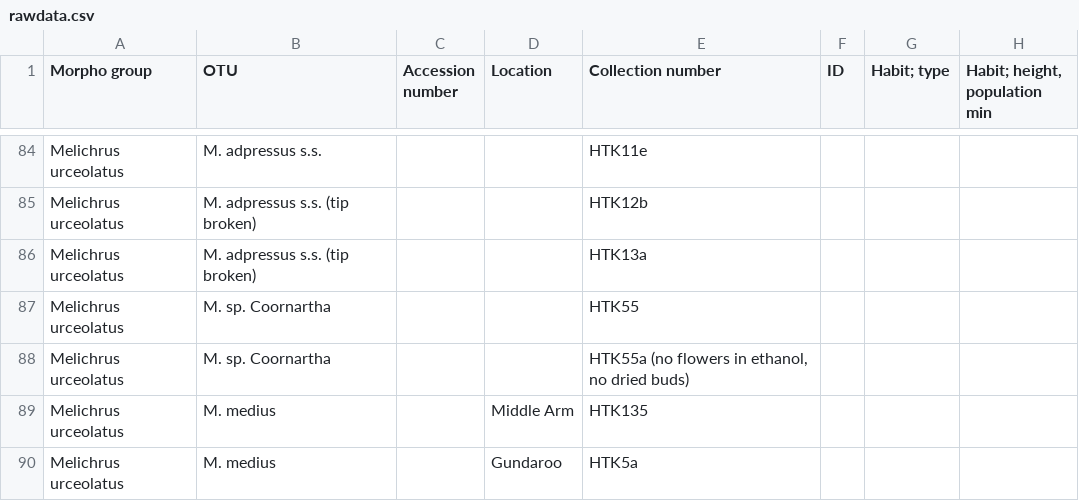
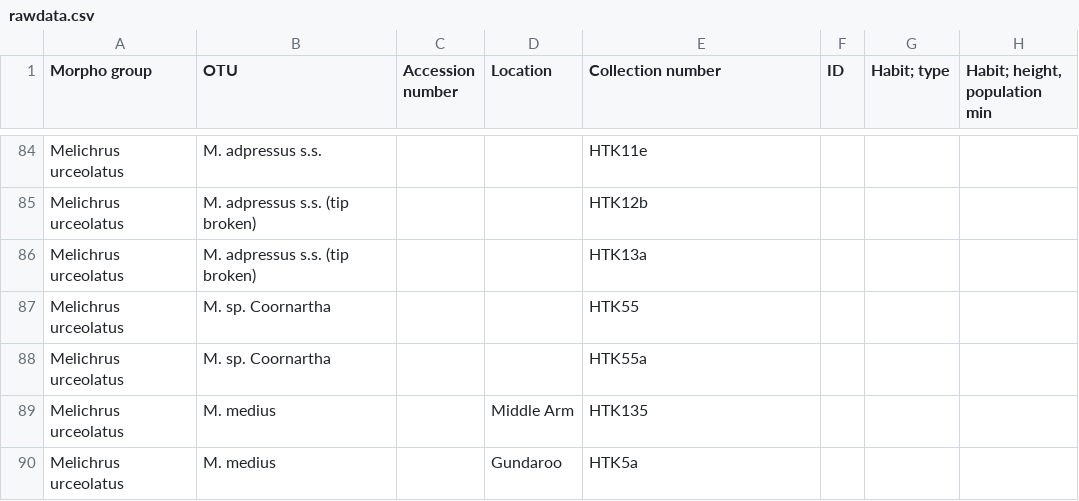
Before and after one commit to randrewlab/Morphometrics, a CSV file: data/rawdata.csv, drawn as a sheet; only a part is shown, gaps mark what is left out; the diff names each change by its address in the sheet, - before the commit and + after, or states it on an @@ line.

```diff
--- a/data/rawdata.csv
+++ b/data/rawdata.csv
-E88 (Collection number): HTK55a (no flowers in ethanol, no dried buds)
+E88 (Collection number): HTK55a
```
Also changed, not shown: data/column_metadata.csv, 3 other files.
